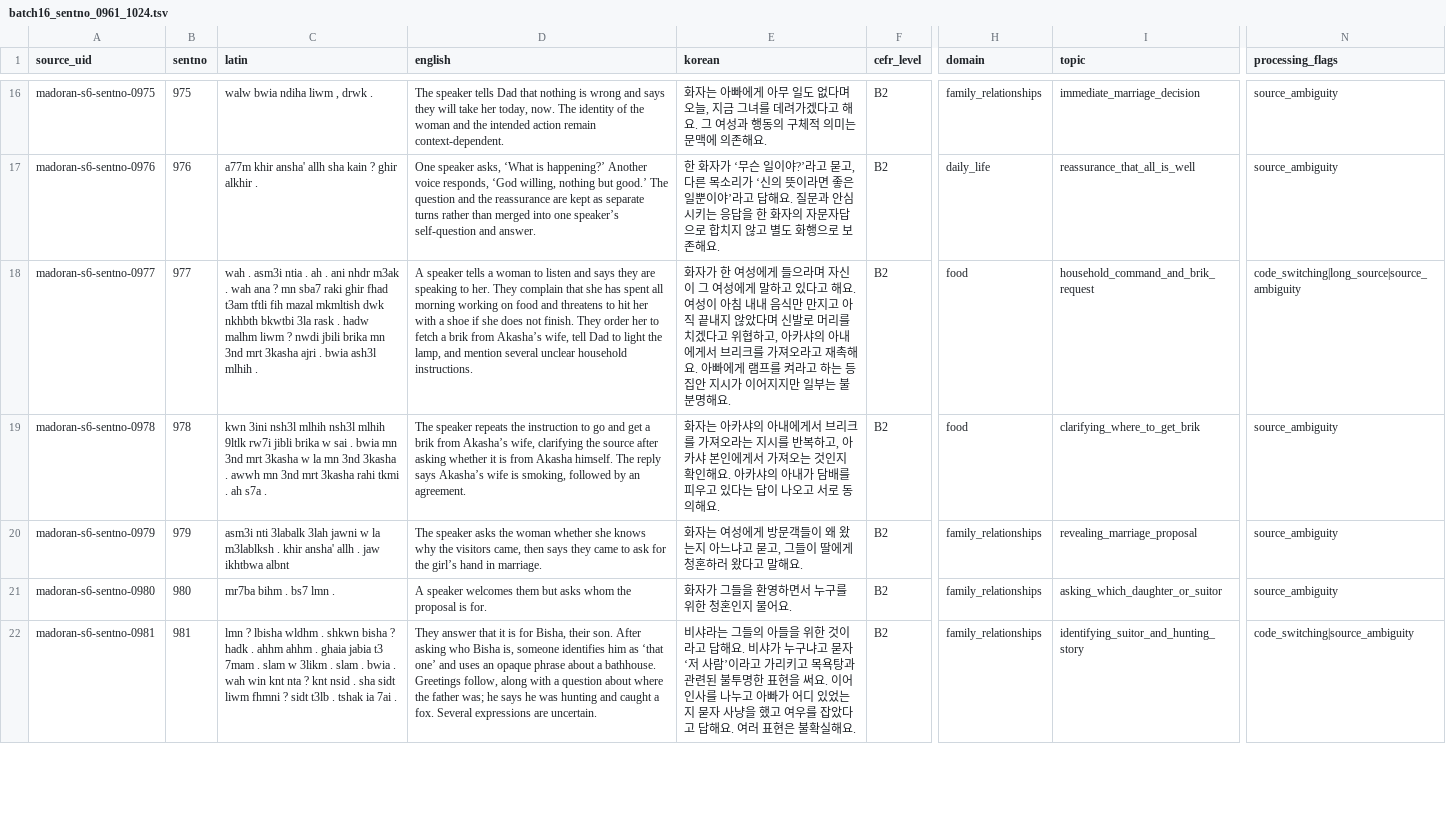
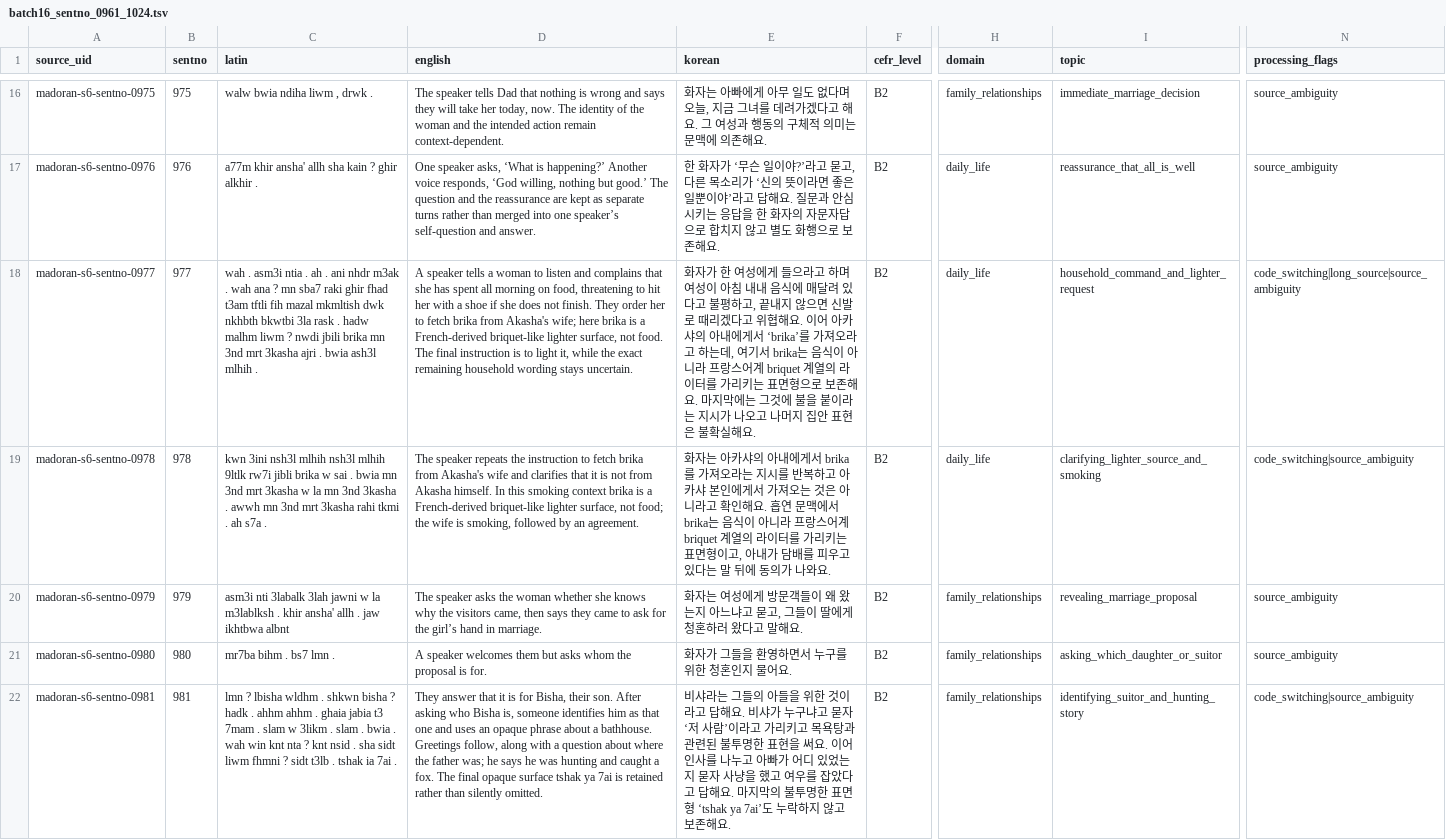
Before and after one commit to Yucef-84/data-orandarja, a TSV file: data/master/enrichment/batches/batch16_sentno_0961_1024.tsv, drawn as a sheet; only a part is shown, gaps mark what is left out; the diff covers the shown part only; the diff names each change by its address in the sheet, - before the commit and + after, or states it on an @@ line.

```diff
--- a/data/master/enrichment/batches/batch16_sentno_0961_1024.tsv
+++ b/data/master/enrichment/batches/batch16_sentno_0961_1024.tsv
-D18 (english): …listen and says they are speaking to her. They complain that she has spent all morning working on food and threatens to hit her with a shoe if she does not finish. They order her to fetch a brik from Akasha’s wife, tell Dad to light the lamp, and mention several unclear household instructions.
+D18 (english): …listen and complains that she has spent all morning on food, threatening to hit her with a shoe if she does not finish. They order her to fetch brika from Akasha's wife; here brika is a French-derived briquet-like lighter surface, not food. The final instruction is to light it, while the exact remaining household wording stays uncertain.
-E18 (korean): …들으라며 자신이 그 여성에게 말하고 있다고 해요. 여성이 아침 내내 음식만 만지고 아직 끝내지 않았다며 신발로 머리를 치겠다고 위협하고, 아카샤의 아내에게서 브리크를 가져오라고 재촉해요. 아빠에게 램프를 켜라고 하는 등 집안 지시가 이어지지만 일부는 불분명해요.
+E18 (korean): …들으라고 하며 여성이 아침 내내 음식에 매달려 있다고 불평하고, 끝내지 않으면 신발로 때리겠다고 위협해요. 이어 아카샤의 아내에게서 ‘brika’를 가져오라고 하는데, 여기서 brika는 음식이 아니라 프랑스어계 briquet 계열의 라이터를 가리키는 표면형으로 보존해요. 마지막에는 그것에 불을 붙이라는 지시가 나오고 나머지 집안 표현은 불확실해요.
-H18:H19 (domain): food
+H18:H19 (domain): daily_life
-I18 (topic): household_command_and_brik_request
+I18 (topic): household_command_and_lighter_request
-D19 (english): …instruction to go and get a brik from Akasha’s wife, clarifying the source after asking whether it is from Akasha himself. The reply says Akasha’s wife is…
+D19 (english): …instruction to fetch brika from Akasha's wife and clarifies that it is not from Akasha himself. In this smoking context brika is a French-derived briquet-like lighter surface, not food; the wife is…
-E19 (korean): …에게서 브리크를 가져오라는 지시를 반복하고, 아카샤 본인에게서 가져오는 것인지 확인해요. 아카샤의 아내가 담배를 피우고 있다는 답이 나오고 서로 동의해요.
+E19 (korean): …에게서 brika를 가져오라는 지시를 반복하고 아카샤 본인에게서 가져오는 것은 아니라고 확인해요. 흡연 문맥에서 brika는 음식이 아니라 프랑스어계 briquet 계열의 라이터를 가리키는 표면형이고, 아내가 담배를 피우고 있다는 말 뒤에 동의가 나와요.
-I19 (topic): clarifying_where_to_get_brik
+I19 (topic): clarifying_lighter_source_and_smoking
-N19 (processing_flags): source_ambiguity
+N19 (processing_flags): code_switching|source_ambiguity
-D22 (english): …him as ‘that one’ and uses an opaque phrase about a bathhouse. Greetings follow, along with a question about where the father was; he says he was hunting and caught a fox. Several expressions are uncertain.
+D22 (english): …him as that one and uses an opaque phrase about a bathhouse. Greetings follow, along with a question about where the father was; he says he was hunting and caught a fox. The final opaque surface tshak ya 7ai is retained rather than silently omitted.
-E22 (korean): …답해요. 여러 표현은 불확실해요.
+E22 (korean): …답해요. 마지막의 불투명한 표면형 ‘tshak ya 7ai’도 누락하지 않고 보존해요.
```
Also changed, not shown: 33 edited cells elsewhere in this file, data/master/enrichment/madoran_sentence_enrichment.tsv, 6 other files.
